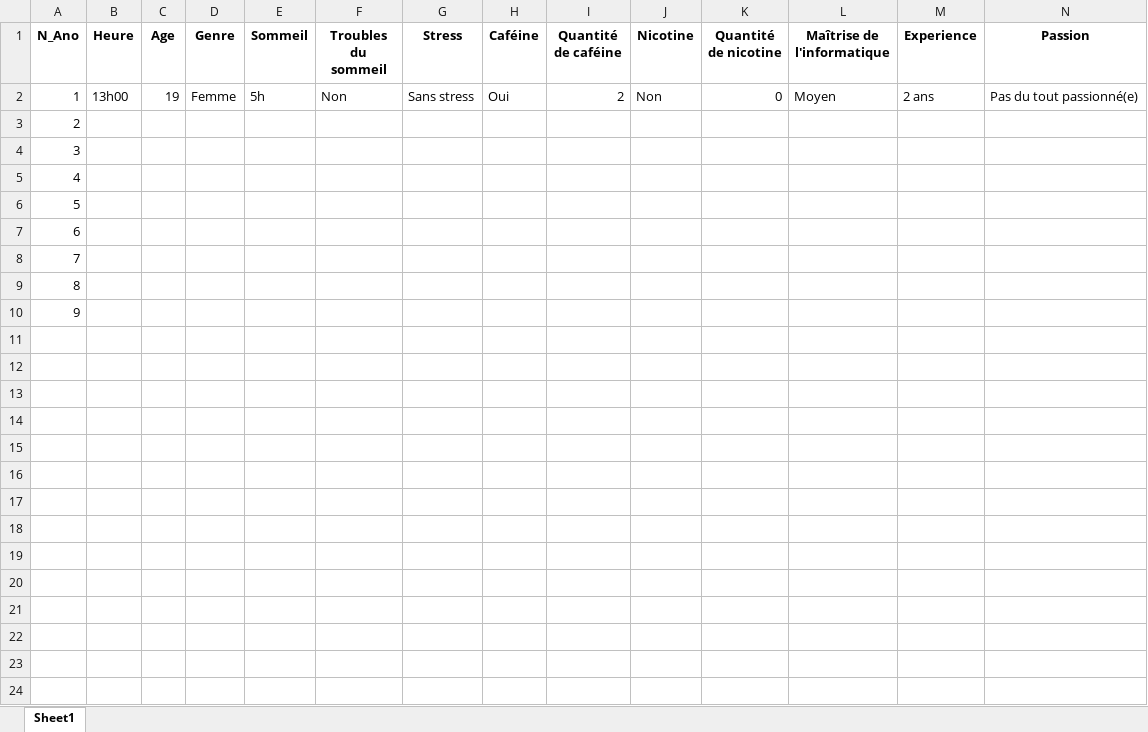
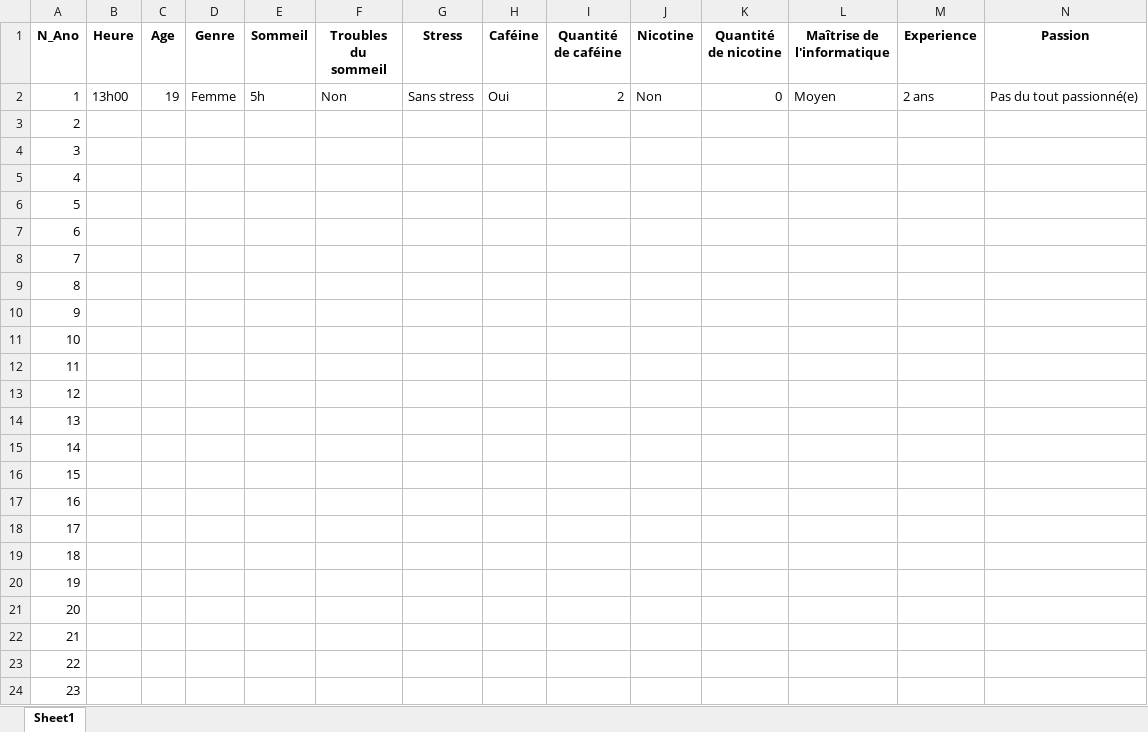
Before and after one commit to LeoGarciaCochard/Stage2024, an Excel workbook: Sources/info_participants.xlsx, sheet Sheet1, drawn as a sheet; only a part is shown; values as stored, in another font and other column widths than the file's, no borders; rows hold the shown columns only; the diff names each change by its address in the sheet, - before the commit and + after, or states it on an @@ line.

```diff
--- a/Sources/info_participants.xlsx (sheet Sheet1)
+++ b/Sources/info_participants.xlsx (sheet Sheet1)
+row 11: 10
+row 12: 11
+row 13: 12
+row 14: 13
+row 15: 14
+row 16: 15
+row 17: 16
+row 18: 17
+row 19: 18
+row 20: 19
+row 21: 20
+row 22: 21
+row 23: 22
+row 24: 23
```
Also changed, not shown: Sources/types_err.xlsx, 15 other files.
